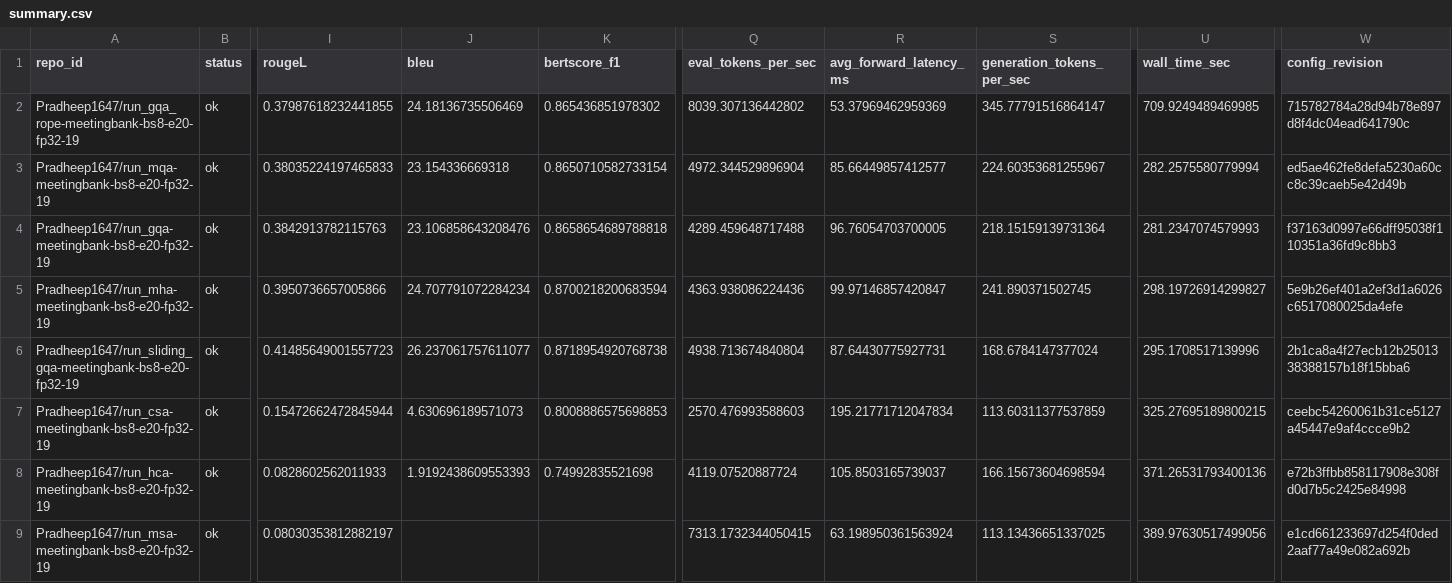
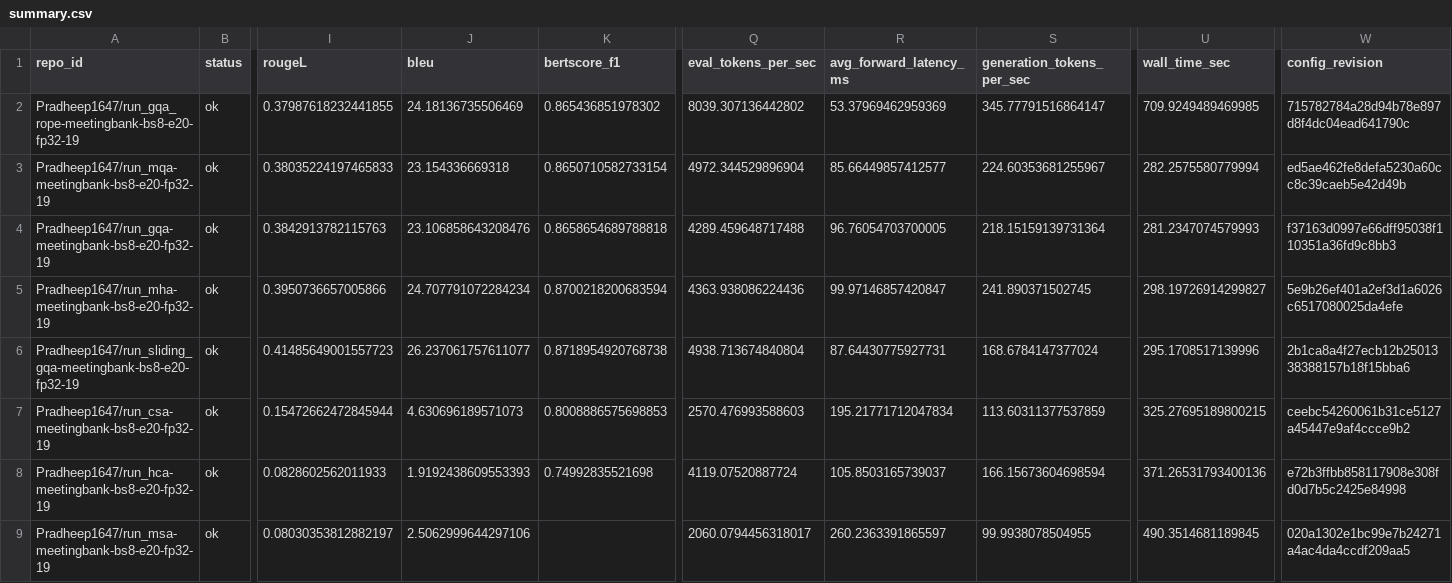
Before and after one commit to Mantissagithub/transformer, a CSV file: benchmarks/attention/summary.csv, drawn as a sheet; only a part is shown, gaps mark what is left out; the diff names each change by its address in the sheet, - before the commit and + after, or states it on an @@ line.

```diff
--- a/benchmarks/attention/summary.csv
+++ b/benchmarks/attention/summary.csv
-J9 (bleu): (empty)
+J9 (bleu): 2.5062999644297106
-Q9 (eval_tokens_per_sec): 7313.1732344050415
+Q9 (eval_tokens_per_sec): 2060.0794456318017
-R9 (avg_forward_latency_ms): 63.198950361563924
+R9 (avg_forward_latency_ms): 260.2363391865597
-S9 (generation_tokens_per_sec): 113.13436651337025
+S9 (generation_tokens_per_sec): 99.9938078504955
-U9 (wall_time_sec): 389.97630517499056
+U9 (wall_time_sec): 490.3514681189845
-W9 (config_revision): e1cd661233697d254f0ded2aaf77a49e082a692b
+W9 (config_revision): 020a1302e1bc99e7b24271a4ac4da4ccdf209aa5
```
Also changed, not shown: 12 other files.
